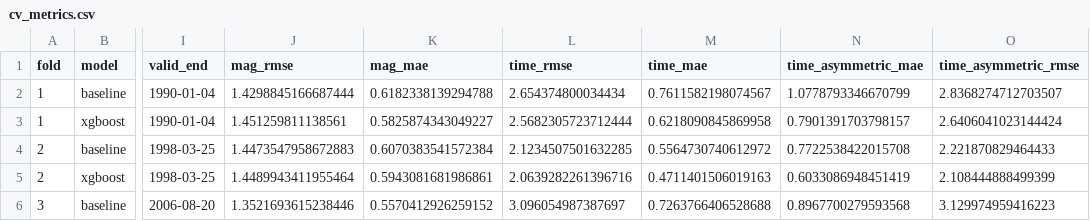
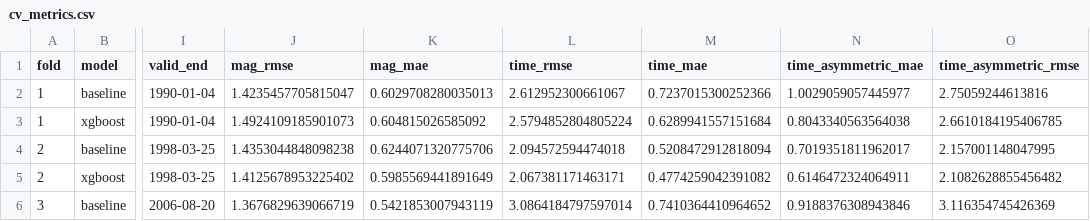
Before and after one commit to ningyd98/cuda_aftershock_prediction, a CSV file: data/models/cv_metrics.csv, drawn as a sheet; only a part is shown, gaps mark what is left out; the diff covers the shown part only; the diff names each change by its address in the sheet, - before the commit and + after, or states it on an @@ line.

```diff
--- a/data/models/cv_metrics.csv
+++ b/data/models/cv_metrics.csv
-J2 (mag_rmse): 1.4298845166687444
+J2 (mag_rmse): 1.4235457705815047
-K2 (mag_mae): 0.6182338139294788
+K2 (mag_mae): 0.6029708280035013
-L2 (time_rmse): 2.654374800034434
+L2 (time_rmse): 2.612952300661067
-M2 (time_mae): 0.7611582198074567
+M2 (time_mae): 0.7237015300252366
-N2 (time_asymmetric_mae): 1.0778793346670799
+N2 (time_asymmetric_mae): 1.0029059057445977
-O2 (time_asymmetric_rmse): 2.8368274712703507
+O2 (time_asymmetric_rmse): 2.75059244613816
-J3 (mag_rmse): 1.451259811138561
+J3 (mag_rmse): 1.4924109185901073
-K3 (mag_mae): 0.5825874343049227
+K3 (mag_mae): 0.604815026585092
-L3 (time_rmse): 2.5682305723712444
+L3 (time_rmse): 2.5794852804805224
-M3 (time_mae): 0.6218090845869958
+M3 (time_mae): 0.6289941557151684
-N3 (time_asymmetric_mae): 0.7901391703798157
+N3 (time_asymmetric_mae): 0.8043340563564038
-O3 (time_asymmetric_rmse): 2.6406041023144424
+O3 (time_asymmetric_rmse): 2.6610184195406785
-J4 (mag_rmse): 1.4473547958672883
+J4 (mag_rmse): 1.4353044848098238
-K4 (mag_mae): 0.6070383541572384
+K4 (mag_mae): 0.6244071320775706
-L4 (time_rmse): 2.1234507501632285
+L4 (time_rmse): 2.094572594474018
-M4 (time_mae): 0.5564730740612972
+M4 (time_mae): 0.5208472912818094
-N4 (time_asymmetric_mae): 0.7722538422015708
+N4 (time_asymmetric_mae): 0.7019351811962017
-O4 (time_asymmetric_rmse): 2.221870829464433
+O4 (time_asymmetric_rmse): 2.157001148047995
-J5 (mag_rmse): 1.4489943411955464
+J5 (mag_rmse): 1.4125678953225402
-K5 (mag_mae): 0.5943081681986861
+K5 (mag_mae): 0.5985569441891649
-L5 (time_rmse): 2.0639282261396716
+L5 (time_rmse): 2.067381171463171
-M5 (time_mae): 0.4711401506019163
+M5 (time_mae): 0.4774259042391082
-N5 (time_asymmetric_mae): 0.6033086948451419
+N5 (time_asymmetric_mae): 0.6146472324064911
-O5 (time_asymmetric_rmse): 2.108444888499399
+O5 (time_asymmetric_rmse): 2.1082628855456482
-J6 (mag_rmse): 1.3521693615238446
+J6 (mag_rmse): 1.3676829639066719
-K6 (mag_mae): 0.5570412926259152
+K6 (mag_mae): 0.5421853007943119
-L6 (time_rmse): 3.096054987387697
+L6 (time_rmse): 3.0864184797597014
-M6 (time_mae): 0.7263766406528688
+M6 (time_mae): 0.7410364410964652
-N6 (time_asymmetric_mae): 0.8967700279593568
+N6 (time_asymmetric_mae): 0.9188376308943846
-O6 (time_asymmetric_rmse): 3.129974959416223
+O6 (time_asymmetric_rmse): 3.116354745426369
```
Also changed, not shown: 30 edited cells elsewhere in this file, data/models/oof_predictions.csv, data/processed/submission.csv, 37 other files.
